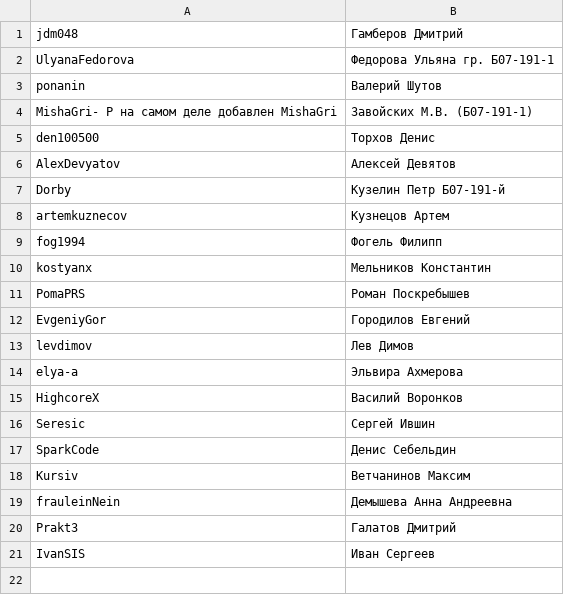
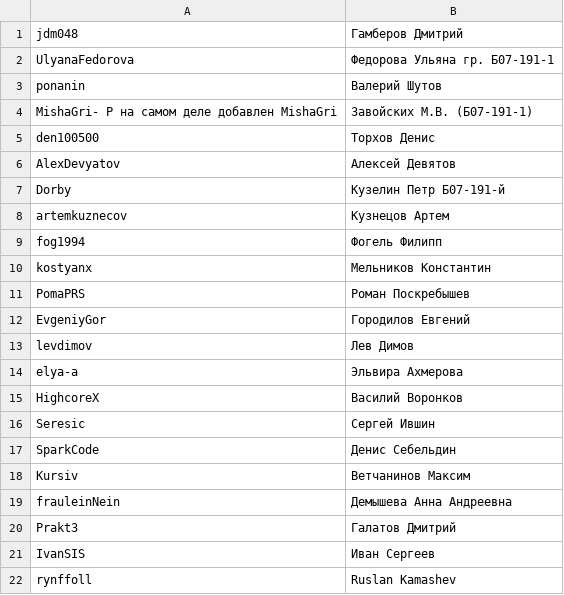
Before and after one commit to poma-prs/laboratory_2015_16_old, a CSV file: СписокСтудентов.csv, drawn as a sheet.

Commit message:
https://github.com/rynffoll
Ruslan Kamashev

```diff
--- a/СписокСтудентов.csv
+++ b/СписокСтудентов.csv
@@ -21 +21,2 @@
 "IvanSIS","Иван Сергеев"
+"rynffoll","Ruslan Kamashev"
```
